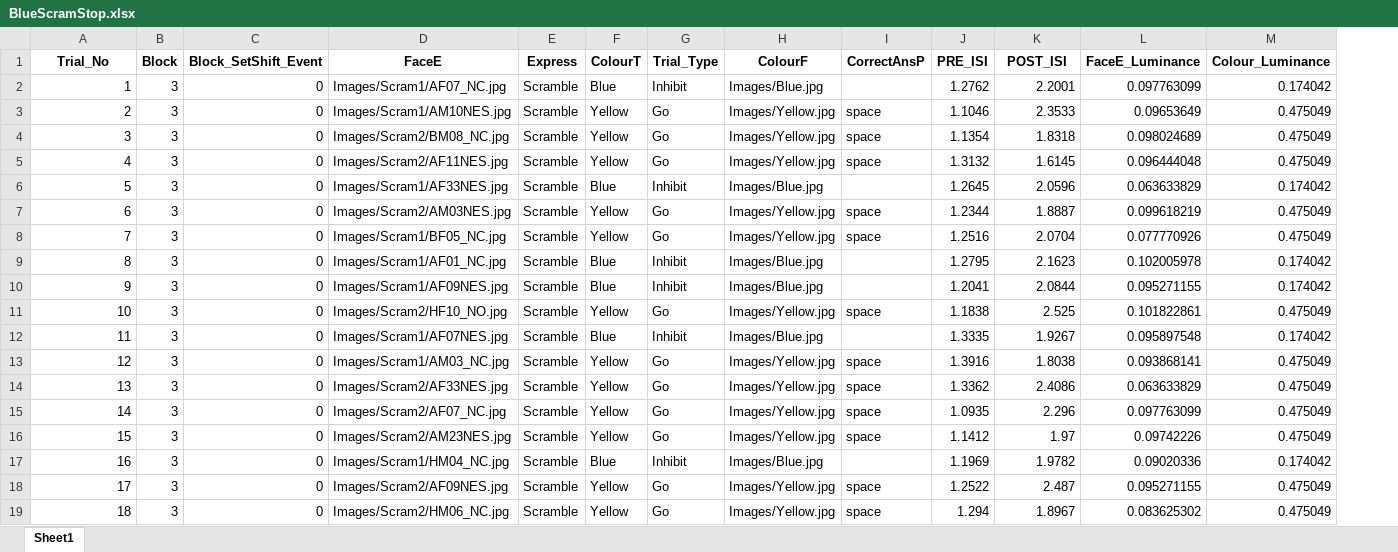
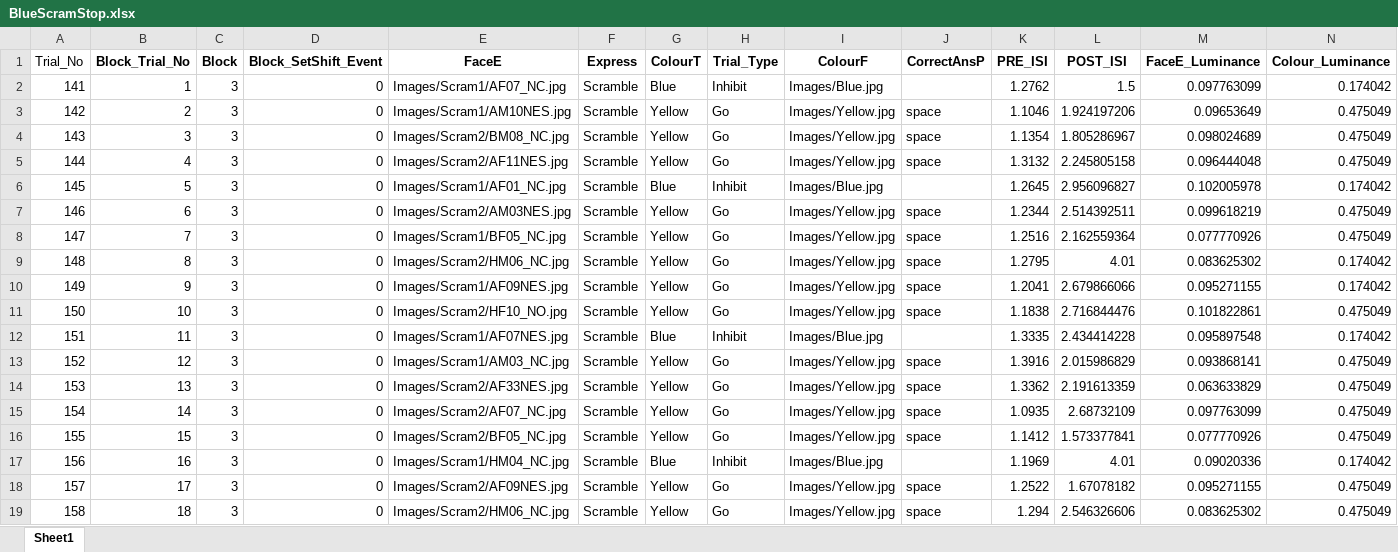
Before and after one commit to mjcolwell/emotional_go_no_go, an Excel workbook: Conditions/Version_2/BlueScramStop.xlsx, sheet Sheet1, drawn as a sheet; only a part is shown; values as stored, in another font and other column widths than the file's, no borders; addresses are those after the commit; the diff covers the shown part only; the diff names each change by its address in the sheet, - before the commit and + after, or states it on an @@ line.

```diff
--- a/Conditions/Version_2/BlueScramStop.xlsx (sheet Sheet1)
+++ b/Conditions/Version_2/BlueScramStop.xlsx (sheet Sheet1)
+column A (Trial_No), rows 2-19: 141 | 142 | 143 | 144 | 145 | 146 | 147 | 148 | 149 | 150 | 151 | 152 | 153 | 154 | 155 | 156 | 157 | 158
-B1: Trial_No
+B1: Block_Trial_No
-L2 (POST_ISI): 2.2001
+L2 (POST_ISI): 1.5
-L3 (POST_ISI): 2.3533
+L3 (POST_ISI): 1.924197206
-L4 (POST_ISI): 1.8318
+L4 (POST_ISI): 1.805286967
-L5 (POST_ISI): 1.6145
+L5 (POST_ISI): 2.245805158
-E6 (FaceE): Images/Scram1/AF33NES.jpg
+E6 (FaceE): Images/Scram1/AF01_NC.jpg
-L6 (POST_ISI): 2.0596
+L6 (POST_ISI): 2.956096827
-M6 (FaceE_Luminance): 0.063633829
+M6 (FaceE_Luminance): 0.102005978
-L7 (POST_ISI): 1.8887
+L7 (POST_ISI): 2.514392511
-L8 (POST_ISI): 2.0704
+L8 (POST_ISI): 2.162559364
-E9 (FaceE): Images/Scram1/AF01_NC.jpg
+E9 (FaceE): Images/Scram2/HM06_NC.jpg
-G9:G10 (ColourT): Blue
+G9:G10 (ColourT): Yellow
-H9:H10 (Trial_Type): Inhibit
+H9:H10 (Trial_Type): Go
-I9:I10 (ColourF): Images/Blue.jpg
+I9:I10 (ColourF): Images/Yellow.jpg
-J9:J10 (CorrectAnsP): (empty)
+J9:J10 (CorrectAnsP): space
-L9 (POST_ISI): 2.1623
+L9 (POST_ISI): 4.01
-M9 (FaceE_Luminance): 0.102005978
+M9 (FaceE_Luminance): 0.083625302
-L10 (POST_ISI): 2.0844
+L10 (POST_ISI): 2.679866066
-L11 (POST_ISI): 2.525
+L11 (POST_ISI): 2.716844476
-L12 (POST_ISI): 1.9267
+L12 (POST_ISI): 2.434414228
-L13 (POST_ISI): 1.8038
+L13 (POST_ISI): 2.015986829
-L14 (POST_ISI): 2.4086
+L14 (POST_ISI): 2.191613359
-L15 (POST_ISI): 2.296
+L15 (POST_ISI): 2.68732109
-E16 (FaceE): Images/Scram2/AM23NES.jpg
+E16 (FaceE): Images/Scram2/BF05_NC.jpg
-L16 (POST_ISI): 1.97
+L16 (POST_ISI): 1.573377841
-M16 (FaceE_Luminance): 0.09742226
+M16 (FaceE_Luminance): 0.077770926
-L17 (POST_ISI): 1.9782
+L17 (POST_ISI): 4.01
-L18 (POST_ISI): 2.487
+L18 (POST_ISI): 1.67078182
-L19 (POST_ISI): 1.8967
+L19 (POST_ISI): 2.546326606
```
Also changed, not shown: 20 removed rows and 44 edited cells elsewhere in this sheet, Conditions/Version_1/BlueHappyStop.xlsx, Conditions/Version_1/BlueScramStop.xlsx, 33 other files.
